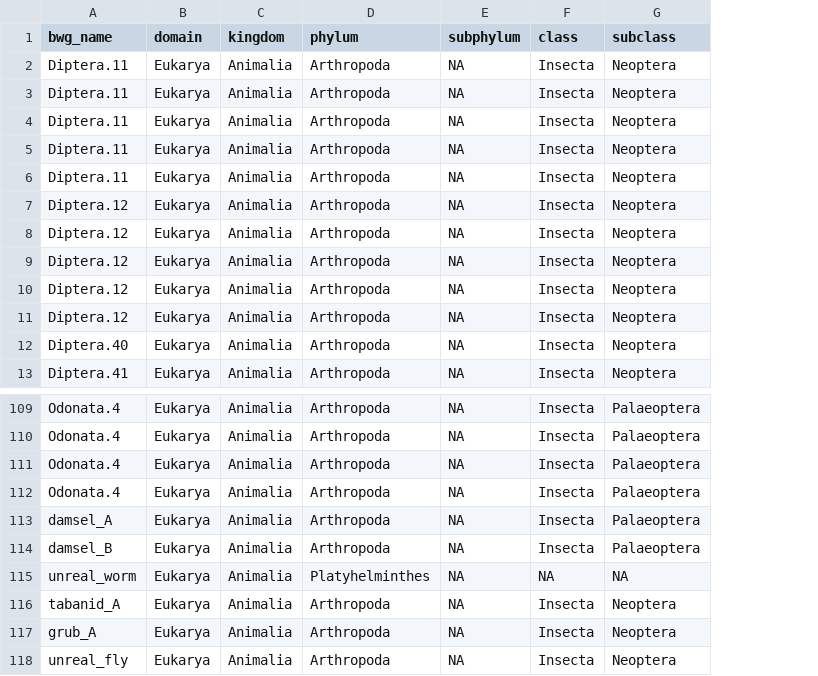
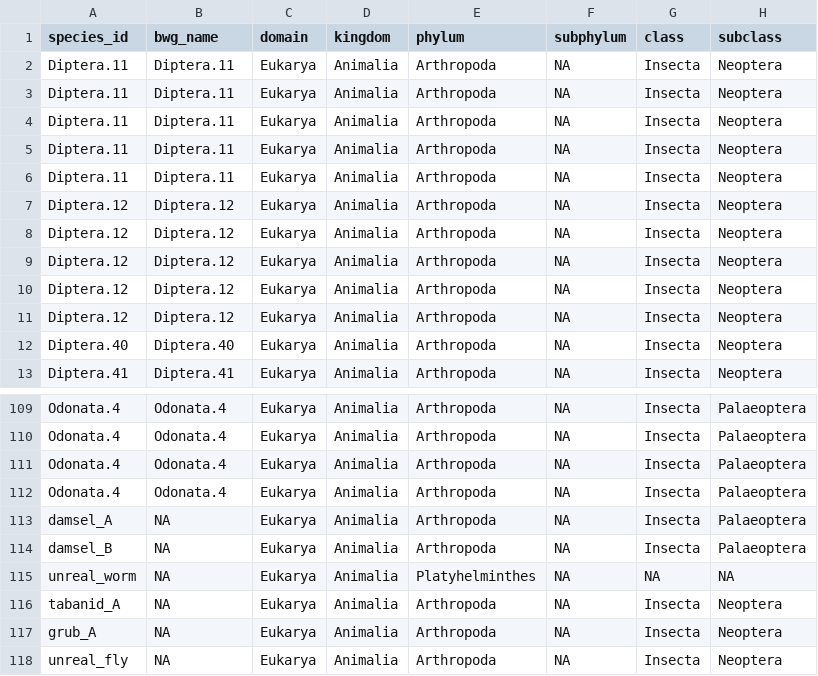
Before and after one commit to pierrerogy/hellometry, a CSV file: inst/extdata/pitilla.csv, drawn as a sheet; only a part is shown, gaps mark what is left out; addresses are those after the commit; the diff names each change by its address in the sheet, - before the commit and + after, or states it on an @@ line.

```diff
--- a/inst/extdata/pitilla.csv
+++ b/inst/extdata/pitilla.csv
+column A (species_id), rows 2-13: Diptera.11 | Diptera.11 | Diptera.11 | Diptera.11 | Diptera.11 | Diptera.12 | Diptera.12 | Diptera.12 | Diptera.12 | Diptera.12 | Diptera.40 | Diptera.41; rows 109-118: Odonata.4 | Odonata.4 | Odonata.4 | Odonata.4 | damsel_A | damsel_B | unreal_worm | tabanid_A | grub_A | unreal_fly
-B113 (bwg_name): damsel_A
+B113 (bwg_name): NA
-B114 (bwg_name): damsel_B
+B114 (bwg_name): NA
-B115 (bwg_name): unreal_worm
+B115 (bwg_name): NA
-B116 (bwg_name): tabanid_A
+B116 (bwg_name): NA
-B117 (bwg_name): grub_A
+B117 (bwg_name): NA
-B118 (bwg_name): unreal_fly
+B118 (bwg_name): NA
```
Also changed, not shown: inst/extdata/equation_table.csv, inst/extdata/measurement_table_withdb.csv, 11 other files.
